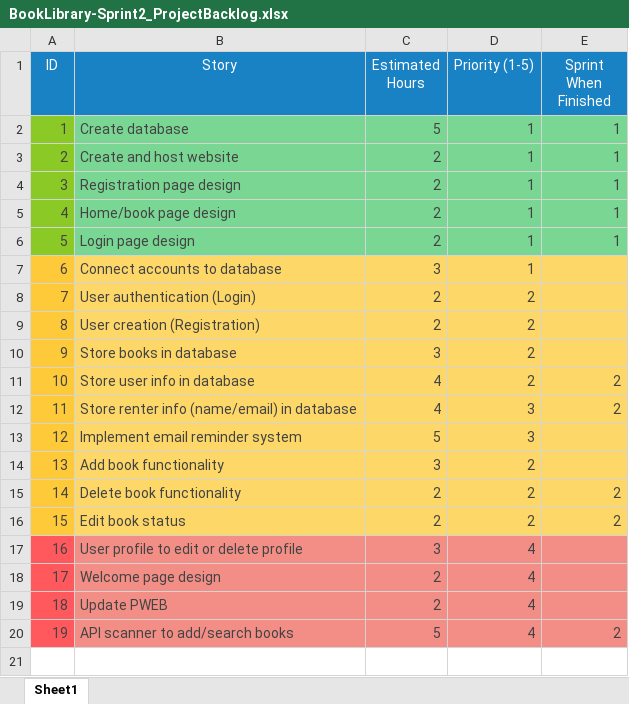
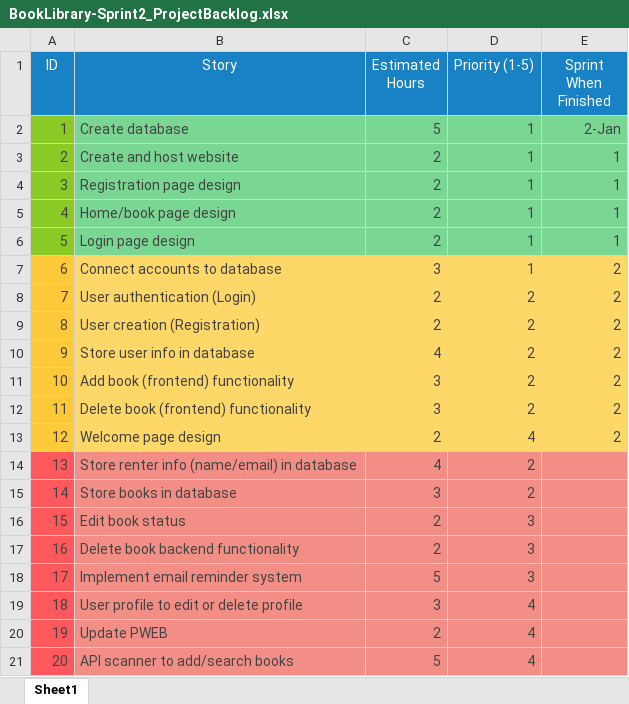
Before and after one commit to mslalor/Book-Library-Project, an Excel workbook: projectWebsite/deliverables/sprint2/BookLibrary-Sprint2_ProjectBacklog.xlsx, sheet Sheet1, drawn as a sheet; values as stored, in another font and other column widths than the file's, no borders; removed rows and columns are numbered as before the commit, all else as after; the diff names each change by its address in the sheet, - before the commit and + after, or states it on an @@ line.

Commit message:
edited deliverables
Added deliverables

```diff
--- a/projectWebsite/deliverables/sprint2/BookLibrary-Sprint2_ProjectBacklog.xlsx (sheet Sheet1)
+++ b/projectWebsite/deliverables/sprint2/BookLibrary-Sprint2_ProjectBacklog.xlsx (sheet Sheet1)
-E2 (Sprint When Finished): 1
+E2 (Sprint When Finished): 2-Jan
-E7:E9 (Sprint When Finished): (empty)
+E7:E9 (Sprint When Finished): 2
@@ row 11 moved to row 10: 9 @@
+row 11: 10 | Add book (frontend) functionality | 3 | 2 | 2
+row 12: 11 | Delete book (frontend) functionality | 3 | 2 | 2
+row 13: 12 | Welcome page design | 2 | 4 | 2
+row 14: 13 | Store renter info (name/email) in database | 4 | 2
@@ column A (ID) renumbered from row 15 down @@
-A15 fill: #FFCA3A
+A15 fill: #FF595E
-B15:E15 fill: #FDD768
+B15:E15 fill: #F28E86
-row 12: 11 | Store renter info (name/email) in database | 4 | 3 | 2
+row 16: 15 | Edit book status | 2 | 3
+row 17: 16 | Delete book backend functionality | 2 | 3
-A18 fill: #FFCA3A
+A18 fill: #FF595E
-B18:E18 fill: #FDD768
+B18:E18 fill: #F28E86
-row 14: 13 | Add book functionality | 3 | 2
-row 15: 14 | Delete book functionality | 2 | 2 | 2
-row 16: 15 | Edit book status | 2 | 2 | 2
-row 18: 17 | Welcome page design | 2 | 4
-E21 (Sprint When Finished): 2
+E21 (Sprint When Finished): (empty)
```
Also changed, not shown: 8 other files.
